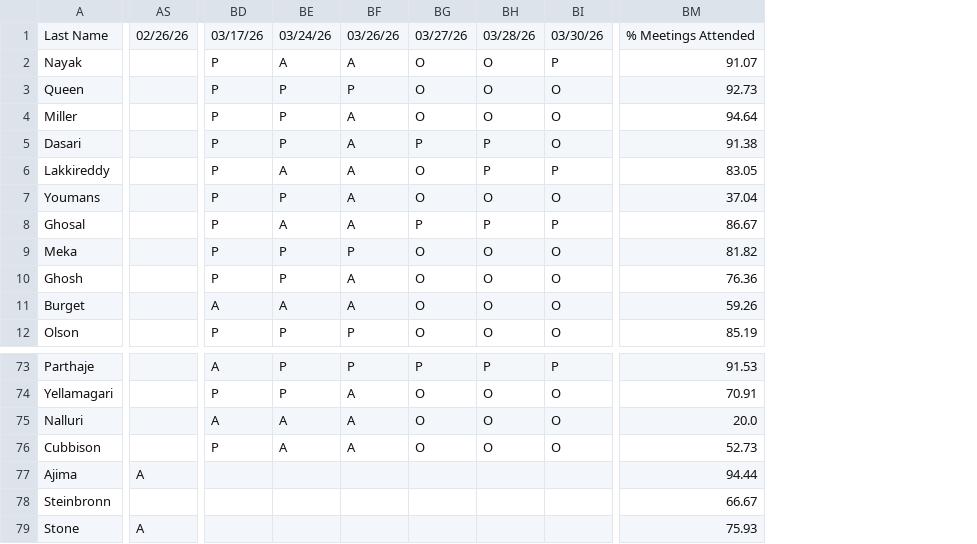
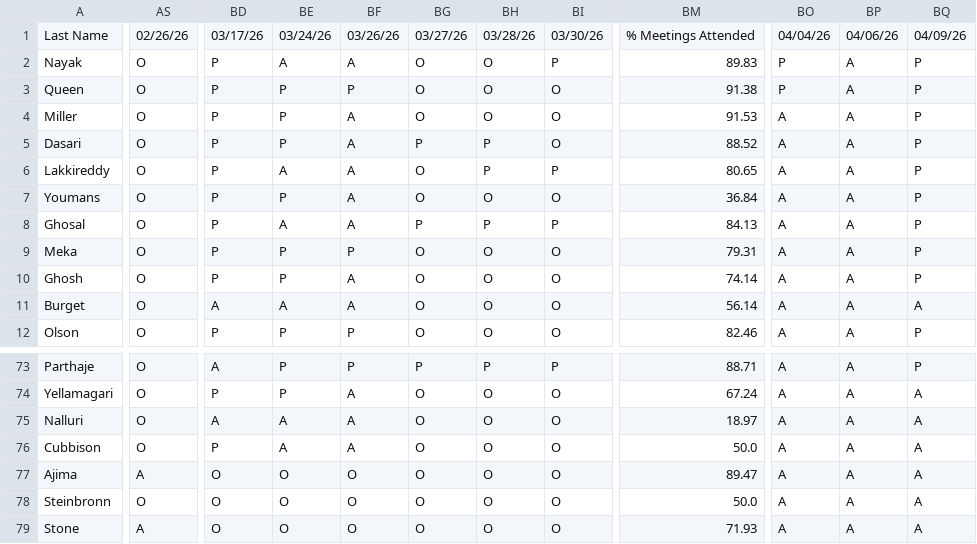
Before and after one commit to aghosal1317/RoboLoCo_Attendance_App, a CSV file: data/attendance.csv, drawn as a sheet; only a part is shown, gaps mark what is left out; removed rows and columns are numbered as before the commit, all else as after; the diff covers the shown part only; the diff names each change by its address in the sheet, - before the commit and + after, or states it on an @@ line.

```diff
--- a/data/attendance.csv
+++ b/data/attendance.csv
-column AS, row 1: 02/26/26; rows 77-79: A |  | A
+column AS, rows 1-12: 02/26/26 | O | O | O | O | O | O | O | O | O | O | O; rows 73-79: O | O | O | O | A | O | A
-column BM, rows 1-12: % Meetings Attended | 91.07 | 92.73 | 94.64 | 91.38 | 83.05 | 37.04 | 86.67 | 81.82 | 76.36 | 59.26 | 85.19; rows 73-79: 91.53 | 70.91 | 20.0 | 52.73 | 94.44 | 66.67 | 75.93
+column BM, rows 1-12: % Meetings Attended | 89.83 | 91.38 | 91.53 | 88.52 | 80.65 | 36.84 | 84.13 | 79.31 | 74.14 | 56.14 | 82.46; rows 73-79: 88.71 | 67.24 | 18.97 | 50.0 | 89.47 | 50.0 | 71.93
+column BO, rows 1-12: 04/04/26 | P | P | A | A | A | A | A | A | A | A | A; rows 73-79: all A
+column BP, rows 1-12: 04/06/26 | A | A | A | A | A | A | A | A | A | A | A; rows 73-79: all A
+column BQ, rows 1-12: 04/09/26 | P | P | P | P | P | P | P | P | P | A | P; rows 73-79: P | A | A | A | A | A | A
-BD77:BD79: (empty)
+BD77:BD79: O
-BE77:BE79: (empty)
+BE77:BE79: O
-BF77:BF79: (empty)
+BF77:BF79: O
-BG77:BG79: (empty)
+BG77:BG79: O
-BH77:BH79: (empty)
+BH77:BH79: O
-BI77:BI79: (empty)
+BI77:BI79: O
```
Also changed, not shown: 100 edited cells elsewhere in this file, 3 other files.
